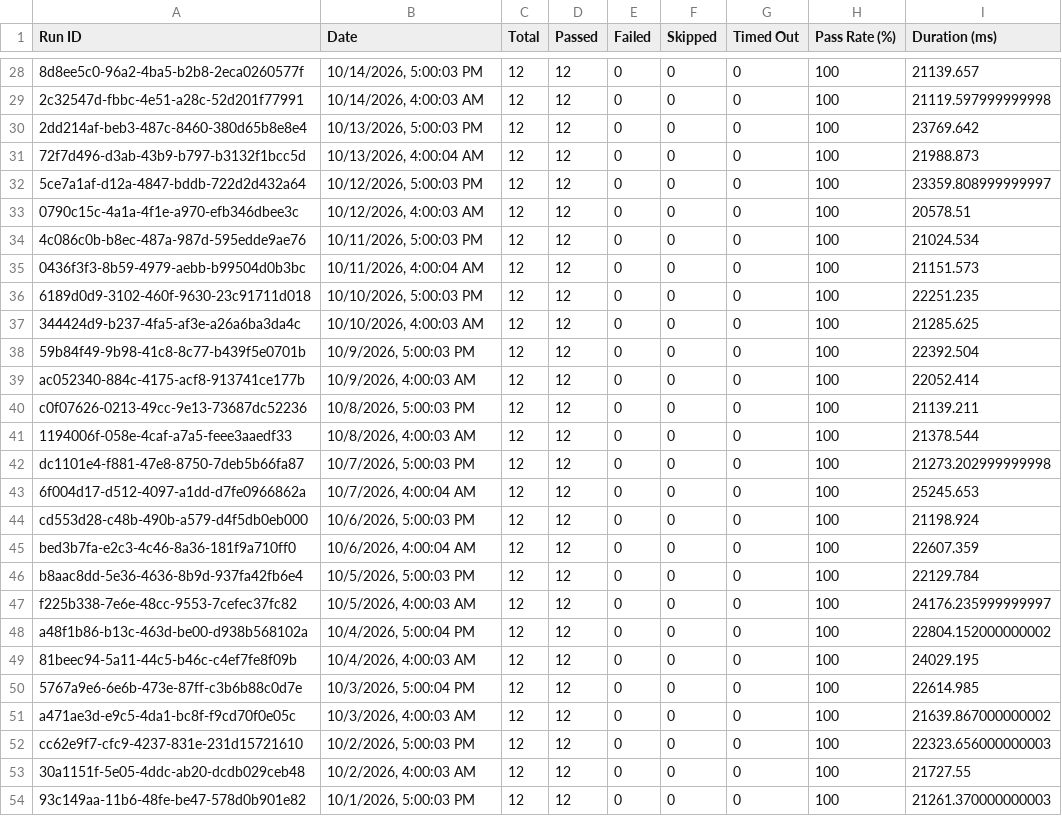
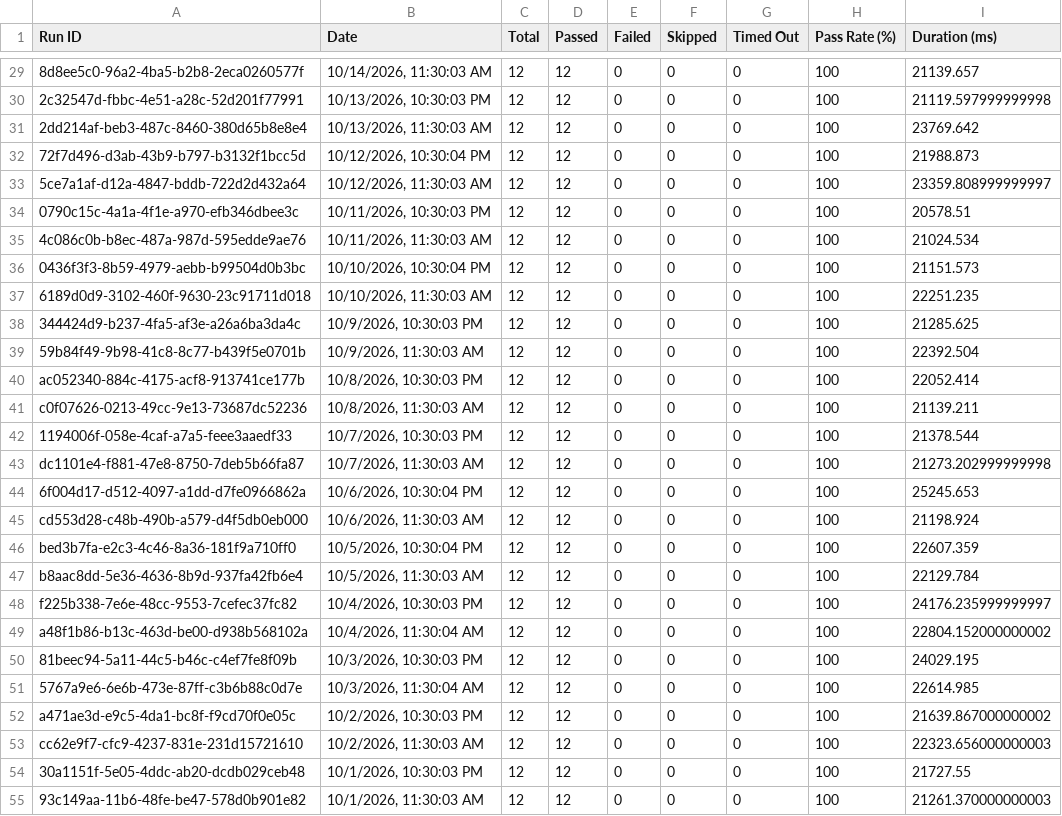
Before and after one commit to Shunyalabsai/asksam-automation, a CSV file: docs/exports/all-runs-summary.csv, drawn as a sheet; only a part is shown, gaps mark what is left out; the diff covers the shown part only.

```diff
--- a/docs/exports/all-runs-summary.csv
+++ b/docs/exports/all-runs-summary.csv
@@ -28,27 +29,27 @@ Run ID,Date,Total,Passed,Failed,Skipped,Timed Out,Pass Rate (%),Duration (ms)
-"8d8ee5c0-96a2-4ba5-b2b8-2eca0260577f","10/14/2026, 5:00:03 PM",12,12,0,0,0,100,21139.657
-"2c32547d-fbbc-4e51-a28c-52d201f77991","10/14/2026, 4:00:03 AM",12,12,0,0,0,100,21119.597999999998
-"2dd214af-beb3-487c-8460-380d65b8e8e4","10/13/2026, 5:00:03 PM",12,12,0,0,0,100,23769.642
-"72f7d496-d3ab-43b9-b797-b3132f1bcc5d","10/13/2026, 4:00:04 AM",12,12,0,0,0,100,21988.873
-"5ce7a1af-d12a-4847-bddb-722d2d432a64","10/12/2026, 5:00:03 PM",12,12,0,0,0,100,23359.808999999997
-"0790c15c-4a1a-4f1e-a970-efb346dbee3c","10/12/2026, 4:00:03 AM",12,12,0,0,0,100,20578.51
-"4c086c0b-b8ec-487a-987d-595edde9ae76","10/11/2026, 5:00:03 PM",12,12,0,0,0,100,21024.534
-"0436f3f3-8b59-4979-aebb-b99504d0b3bc","10/11/2026, 4:00:04 AM",12,12,0,0,0,100,21151.573
-"6189d0d9-3102-460f-9630-23c91711d018","10/10/2026, 5:00:03 PM",12,12,0,0,0,100,22251.235
-"344424d9-b237-4fa5-af3e-a26a6ba3da4c","10/10/2026, 4:00:03 AM",12,12,0,0,0,100,21285.625
-"59b84f49-9b98-41c8-8c77-b439f5e0701b","10/9/2026, 5:00:03 PM",12,12,0,0,0,100,22392.504
-"ac052340-884c-4175-acf8-913741ce177b","10/9/2026, 4:00:03 AM",12,12,0,0,0,100,22052.414
-"c0f07626-0213-49cc-9e13-73687dc52236","10/8/2026, 5:00:03 PM",12,12,0,0,0,100,21139.211
-"1194006f-058e-4caf-a7a5-feee3aaedf33","10/8/2026, 4:00:03 AM",12,12,0,0,0,100,21378.544
-"dc1101e4-f881-47e8-8750-7deb5b66fa87","10/7/2026, 5:00:03 PM",12,12,0,0,0,100,21273.202999999998
-"6f004d17-d512-4097-a1dd-d7fe0966862a","10/7/2026, 4:00:04 AM",12,12,0,0,0,100,25245.653
-"cd553d28-c48b-490b-a579-d4f5db0eb000","10/6/2026, 5:00:03 PM",12,12,0,0,0,100,21198.924
-"bed3b7fa-e2c3-4c46-8a36-181f9a710ff0","10/6/2026, 4:00:04 AM",12,12,0,0,0,100,22607.359
-"b8aac8dd-5e36-4636-8b9d-937fa42fb6e4","10/5/2026, 5:00:03 PM",12,12,0,0,0,100,22129.784
-"f225b338-7e6e-48cc-9553-7cefec37fc82","10/5/2026, 4:00:03 AM",12,12,0,0,0,100,24176.235999999997
-"a48f1b86-b13c-463d-be00-d938b568102a","10/4/2026, 5:00:04 PM",12,12,0,0,0,100,22804.152000000002
-"81beec94-5a11-44c5-b46c-c4ef7fe8f09b","10/4/2026, 4:00:03 AM",12,12,0,0,0,100,24029.195
-"5767a9e6-6e6b-473e-87ff-c3b6b88c0d7e","10/3/2026, 5:00:04 PM",12,12,0,0,0,100,22614.985
-"a471ae3d-e9c5-4da1-bc8f-f9cd70f0e05c","10/3/2026, 4:00:03 AM",12,12,0,0,0,100,21639.867000000002
-"cc62e9f7-cfc9-4237-831e-231d15721610","10/2/2026, 5:00:03 PM",12,12,0,0,0,100,22323.656000000003
-"30a1151f-5e05-4ddc-ab20-dcdb029ceb48","10/2/2026, 4:00:03 AM",12,12,0,0,0,100,21727.55
-"93c149aa-11b6-48fe-be47-578d0b901e82","10/1/2026, 5:00:03 PM",12,12,0,0,0,100,21261.370000000003
+"8d8ee5c0-96a2-4ba5-b2b8-2eca0260577f","10/14/2026, 11:30:03 AM",12,12,0,0,0,100,21139.657
+"2c32547d-fbbc-4e51-a28c-52d201f77991","10/13/2026, 10:30:03 PM",12,12,0,0,0,100,21119.597999999998
+"2dd214af-beb3-487c-8460-380d65b8e8e4","10/13/2026, 11:30:03 AM",12,12,0,0,0,100,23769.642
+"72f7d496-d3ab-43b9-b797-b3132f1bcc5d","10/12/2026, 10:30:04 PM",12,12,0,0,0,100,21988.873
+"5ce7a1af-d12a-4847-bddb-722d2d432a64","10/12/2026, 11:30:03 AM",12,12,0,0,0,100,23359.808999999997
+"0790c15c-4a1a-4f1e-a970-efb346dbee3c","10/11/2026, 10:30:03 PM",12,12,0,0,0,100,20578.51
+"4c086c0b-b8ec-487a-987d-595edde9ae76","10/11/2026, 11:30:03 AM",12,12,0,0,0,100,21024.534
+"0436f3f3-8b59-4979-aebb-b99504d0b3bc","10/10/2026, 10:30:04 PM",12,12,0,0,0,100,21151.573
+"6189d0d9-3102-460f-9630-23c91711d018","10/10/2026, 11:30:03 AM",12,12,0,0,0,100,22251.235
+"344424d9-b237-4fa5-af3e-a26a6ba3da4c","10/9/2026, 10:30:03 PM",12,12,0,0,0,100,21285.625
+"59b84f49-9b98-41c8-8c77-b439f5e0701b","10/9/2026, 11:30:03 AM",12,12,0,0,0,100,22392.504
+"ac052340-884c-4175-acf8-913741ce177b","10/8/2026, 10:30:03 PM",12,12,0,0,0,100,22052.414
+"c0f07626-0213-49cc-9e13-73687dc52236","10/8/2026, 11:30:03 AM",12,12,0,0,0,100,21139.211
+"1194006f-058e-4caf-a7a5-feee3aaedf33","10/7/2026, 10:30:03 PM",12,12,0,0,0,100,21378.544
+"dc1101e4-f881-47e8-8750-7deb5b66fa87","10/7/2026, 11:30:03 AM",12,12,0,0,0,100,21273.202999999998
+"6f004d17-d512-4097-a1dd-d7fe0966862a","10/6/2026, 10:30:04 PM",12,12,0,0,0,100,25245.653
+"cd553d28-c48b-490b-a579-d4f5db0eb000","10/6/2026, 11:30:03 AM",12,12,0,0,0,100,21198.924
+"bed3b7fa-e2c3-4c46-8a36-181f9a710ff0","10/5/2026, 10:30:04 PM",12,12,0,0,0,100,22607.359
+"b8aac8dd-5e36-4636-8b9d-937fa42fb6e4","10/5/2026, 11:30:03 AM",12,12,0,0,0,100,22129.784
+"f225b338-7e6e-48cc-9553-7cefec37fc82","10/4/2026, 10:30:03 PM",12,12,0,0,0,100,24176.235999999997
+"a48f1b86-b13c-463d-be00-d938b568102a","10/4/2026, 11:30:04 AM",12,12,0,0,0,100,22804.152000000002
+"81beec94-5a11-44c5-b46c-c4ef7fe8f09b","10/3/2026, 10:30:03 PM",12,12,0,0,0,100,24029.195
+"5767a9e6-6e6b-473e-87ff-c3b6b88c0d7e","10/3/2026, 11:30:04 AM",12,12,0,0,0,100,22614.985
+"a471ae3d-e9c5-4da1-bc8f-f9cd70f0e05c","10/2/2026, 10:30:03 PM",12,12,0,0,0,100,21639.867000000002
+"cc62e9f7-cfc9-4237-831e-231d15721610","10/2/2026, 11:30:03 AM",12,12,0,0,0,100,22323.656000000003
+"30a1151f-5e05-4ddc-ab20-dcdb029ceb48","10/1/2026, 10:30:03 PM",12,12,0,0,0,100,21727.55
+"93c149aa-11b6-48fe-be47-578d0b901e82","10/1/2026, 11:30:03 AM",12,12,0,0,0,100,21261.370000000003
```
Also changed, not shown: 1 added row, 1 removed row and 35 edited cells elsewhere in this file, docs/exports/current-run.csv, 12 other files.
